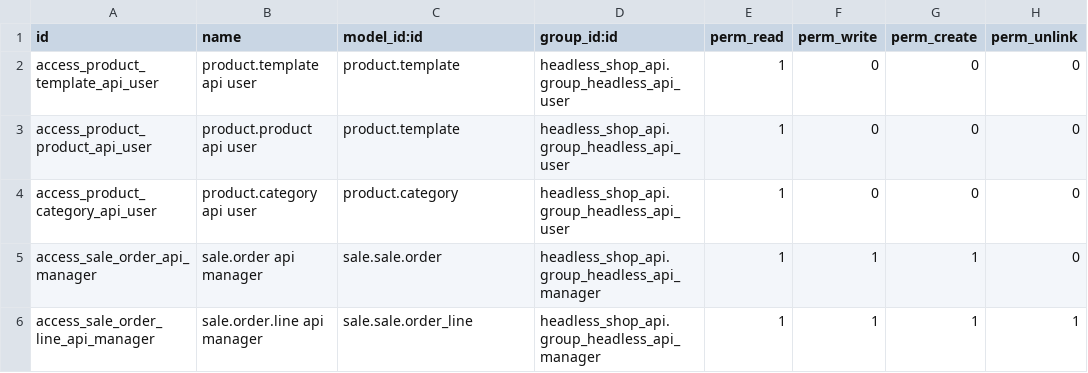
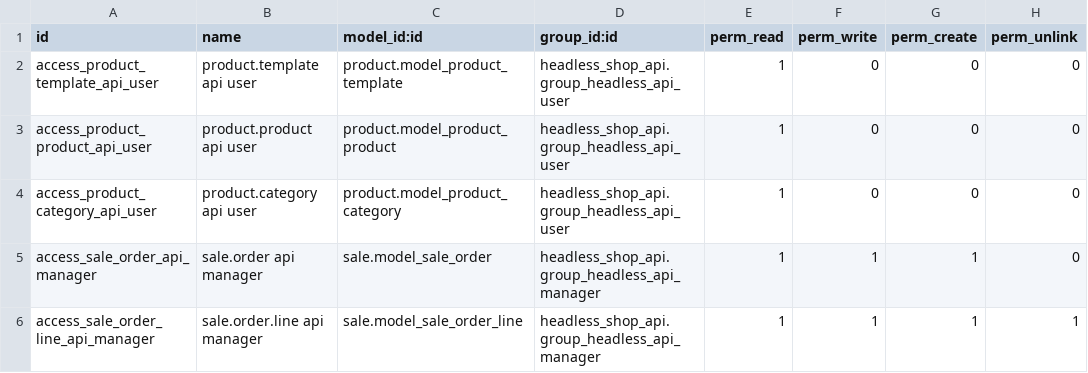
Before and after one commit to hugo8xx/headless-shop-ai, a CSV file: odoo-module/headless_shop_api/security/ir.model.access.csv, drawn as a sheet.

Commit message:
Fix ir.model.access.csv: use proper model XML-ID convention

```diff
--- a/odoo-module/headless_shop_api/security/ir.model.access.csv
+++ b/odoo-module/headless_shop_api/security/ir.model.access.csv
@@ -1,6 +1,6 @@
 id,name,model_id:id,group_id:id,perm_read,perm_write,perm_create,perm_unlink
-access_product_template_api_user,product.template api user,product.template,headless_shop_api.group_headless_api_user,1,0,0,0
-access_product_product_api_user,product.product api user,product.template,headless_shop_api.group_headless_api_user,1,0,0,0
-access_product_category_api_user,product.category api user,product.category,headless_shop_api.group_headless_api_user,1,0,0,0
-access_sale_order_api_manager,sale.order api manager,sale.sale.order,headless_shop_api.group_headless_api_manager,1,1,1,0
-access_sale_order_line_api_manager,sale.order.line api manager,sale.sale.order_line,headless_shop_api.group_headless_api_manager,1,1,1,1
+access_product_template_api_user,product.template api user,product.model_product_template,headless_shop_api.group_headless_api_user,1,0,0,0
+access_product_product_api_user,product.product api user,product.model_product_product,headless_shop_api.group_headless_api_user,1,0,0,0
+access_product_category_api_user,product.category api user,product.model_product_category,headless_shop_api.group_headless_api_user,1,0,0,0
+access_sale_order_api_manager,sale.order api manager,sale.model_sale_order,headless_shop_api.group_headless_api_manager,1,1,1,0
+access_sale_order_line_api_manager,sale.order.line api manager,sale.model_sale_order_line,headless_shop_api.group_headless_api_manager,1,1,1,1
```
